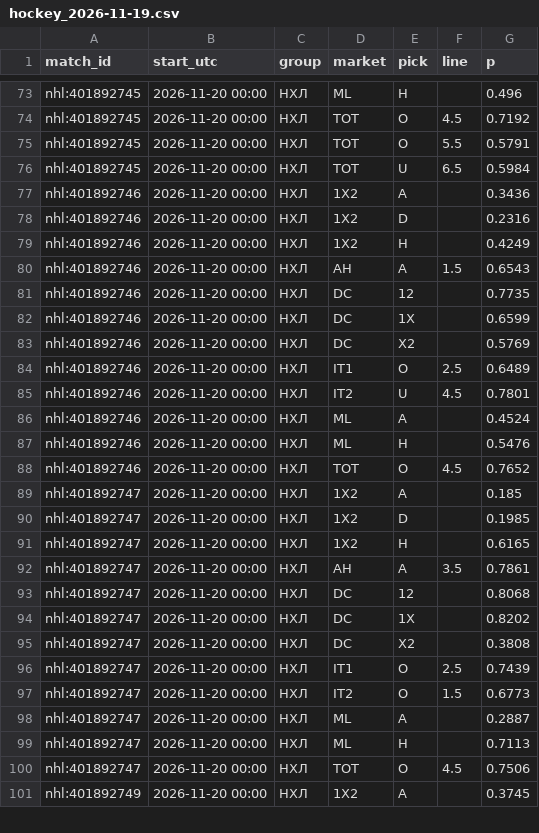
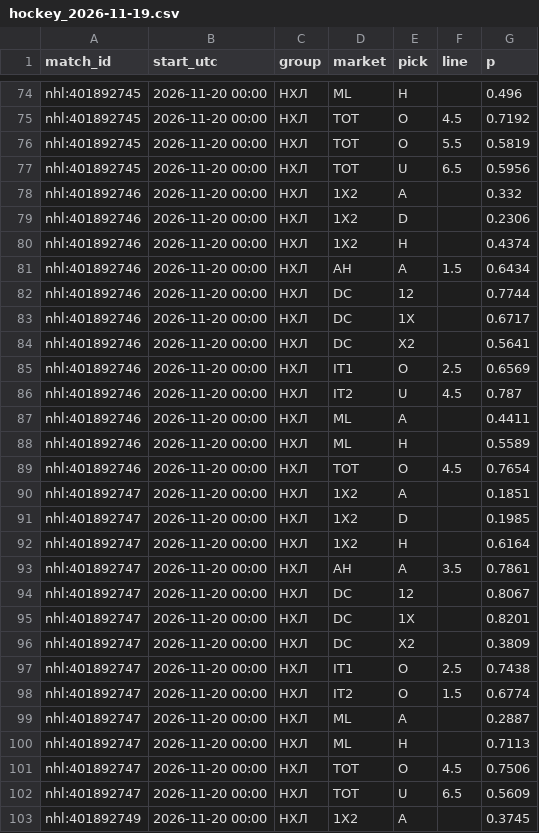
Before and after one commit to vassoffat-cell/tennisbot, a CSV file: hockey/data/seal/hockey_2026-11-19.csv, drawn as a sheet; only a part is shown, gaps mark what is left out; the diff covers the shown part only.

Commit message:
Data update 2026-11-19

```diff
--- a/hockey/data/seal/hockey_2026-11-19.csv
+++ b/hockey/data/seal/hockey_2026-11-19.csv
@@ -74,25 +75,25 @@ nhl:401892745,2026-11-20 00:00,НХЛ,ML,H,,0.496
 nhl:401892745,2026-11-20 00:00,НХЛ,TOT,O,4.5,0.7192
-nhl:401892745,2026-11-20 00:00,НХЛ,TOT,O,5.5,0.5791
-nhl:401892745,2026-11-20 00:00,НХЛ,TOT,U,6.5,0.5984
-nhl:401892746,2026-11-20 00:00,НХЛ,1X2,A,,0.3436
-nhl:401892746,2026-11-20 00:00,НХЛ,1X2,D,,0.2316
-nhl:401892746,2026-11-20 00:00,НХЛ,1X2,H,,0.4249
-nhl:401892746,2026-11-20 00:00,НХЛ,AH,A,1.5,0.6543
-nhl:401892746,2026-11-20 00:00,НХЛ,DC,12,,0.7735
-nhl:401892746,2026-11-20 00:00,НХЛ,DC,1X,,0.6599
-nhl:401892746,2026-11-20 00:00,НХЛ,DC,X2,,0.5769
-nhl:401892746,2026-11-20 00:00,НХЛ,IT1,O,2.5,0.6489
-nhl:401892746,2026-11-20 00:00,НХЛ,IT2,U,4.5,0.7801
-nhl:401892746,2026-11-20 00:00,НХЛ,ML,A,,0.4524
-nhl:401892746,2026-11-20 00:00,НХЛ,ML,H,,0.5476
-nhl:401892746,2026-11-20 00:00,НХЛ,TOT,O,4.5,0.7652
-nhl:401892747,2026-11-20 00:00,НХЛ,1X2,A,,0.185
+nhl:401892745,2026-11-20 00:00,НХЛ,TOT,O,5.5,0.5819
+nhl:401892745,2026-11-20 00:00,НХЛ,TOT,U,6.5,0.5956
+nhl:401892746,2026-11-20 00:00,НХЛ,1X2,A,,0.332
+nhl:401892746,2026-11-20 00:00,НХЛ,1X2,D,,0.2306
+nhl:401892746,2026-11-20 00:00,НХЛ,1X2,H,,0.4374
+nhl:401892746,2026-11-20 00:00,НХЛ,AH,A,1.5,0.6434
+nhl:401892746,2026-11-20 00:00,НХЛ,DC,12,,0.7744
+nhl:401892746,2026-11-20 00:00,НХЛ,DC,1X,,0.6717
+nhl:401892746,2026-11-20 00:00,НХЛ,DC,X2,,0.5641
+nhl:401892746,2026-11-20 00:00,НХЛ,IT1,O,2.5,0.6569
+nhl:401892746,2026-11-20 00:00,НХЛ,IT2,U,4.5,0.787
+nhl:401892746,2026-11-20 00:00,НХЛ,ML,A,,0.4411
+nhl:401892746,2026-11-20 00:00,НХЛ,ML,H,,0.5589
+nhl:401892746,2026-11-20 00:00,НХЛ,TOT,O,4.5,0.7654
+nhl:401892747,2026-11-20 00:00,НХЛ,1X2,A,,0.1851
 nhl:401892747,2026-11-20 00:00,НХЛ,1X2,D,,0.1985
-nhl:401892747,2026-11-20 00:00,НХЛ,1X2,H,,0.6165
+nhl:401892747,2026-11-20 00:00,НХЛ,1X2,H,,0.6164
 nhl:401892747,2026-11-20 00:00,НХЛ,AH,A,3.5,0.7861
-nhl:401892747,2026-11-20 00:00,НХЛ,DC,12,,0.8068
-nhl:401892747,2026-11-20 00:00,НХЛ,DC,1X,,0.8202
-nhl:401892747,2026-11-20 00:00,НХЛ,DC,X2,,0.3808
-nhl:401892747,2026-11-20 00:00,НХЛ,IT1,O,2.5,0.7439
-nhl:401892747,2026-11-20 00:00,НХЛ,IT2,O,1.5,0.6773
+nhl:401892747,2026-11-20 00:00,НХЛ,DC,12,,0.8067
+nhl:401892747,2026-11-20 00:00,НХЛ,DC,1X,,0.8201
+nhl:401892747,2026-11-20 00:00,НХЛ,DC,X2,,0.3809
+nhl:401892747,2026-11-20 00:00,НХЛ,IT1,O,2.5,0.7438
+nhl:401892747,2026-11-20 00:00,НХЛ,IT2,O,1.5,0.6774
 nhl:401892747,2026-11-20 00:00,НХЛ,ML,A,,0.2887
@@ -100,2 +101,3 @@ nhl:401892747,2026-11-20 00:00,НХЛ,ML,H,,0.7113
 nhl:401892747,2026-11-20 00:00,НХЛ,TOT,O,4.5,0.7506
+nhl:401892747,2026-11-20 00:00,НХЛ,TOT,U,6.5,0.5609
 nhl:401892749,2026-11-20 00:00,НХЛ,1X2,A,,0.3745
```
Also changed, not shown: 1 added row and 29 edited cells elsewhere in this file, data/shadow/tennis_2026-11.csv, hockey/data/tips.csv, 9 other files.
